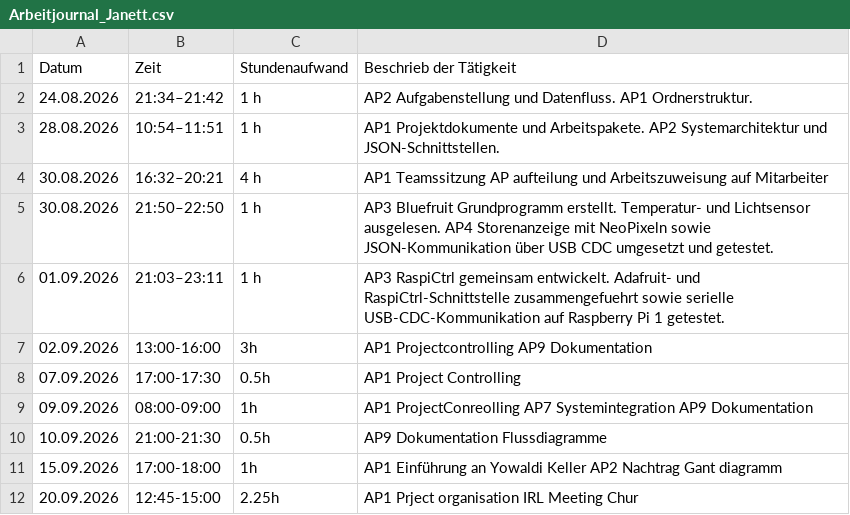
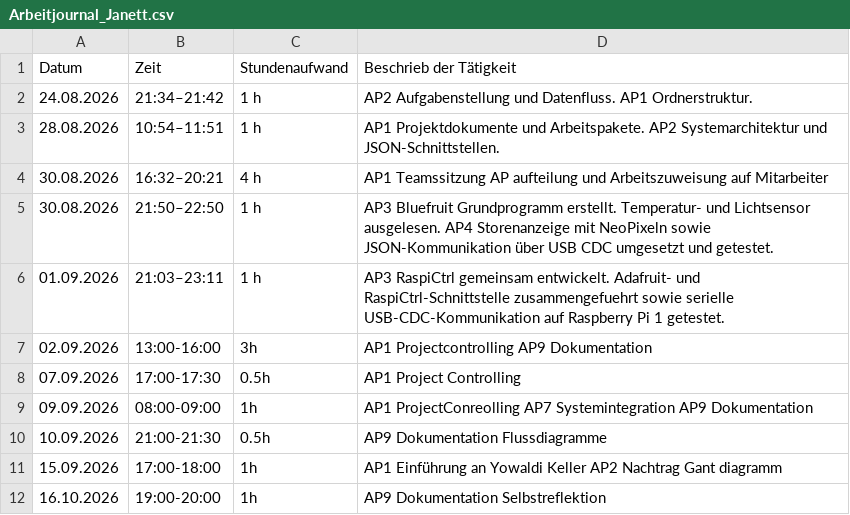
Before and after one commit to niklaus619/TA_V_IoT, a CSV file: Doc/Berichterstattung/Arbeitsjournale/Arbeitjournal_Janett.csv, drawn as a sheet.

Commit message:
Arbeitsjournal Janett aktualisiert

```diff
--- a/Doc/Berichterstattung/Arbeitsjournale/Arbeitjournal_Janett.csv
+++ b/Doc/Berichterstattung/Arbeitsjournale/Arbeitjournal_Janett.csv
@@ -11,2 +11,2 @@ Datum,Zeit,Stundenaufwand,Beschrieb der Tätigkeit
 15.09.2026,17:00-18:00,1h,AP1 Einführung an Yowaldi Keller  AP2 Nachtrag Gant diagramm
-20.09.2026,12:45-15:00,2.25h,AP1 Prject organisation IRL Meeting Chur
+16.10.2026,19:00-20:00,1h,AP9 Dokumentation Selbstreflektion
```
